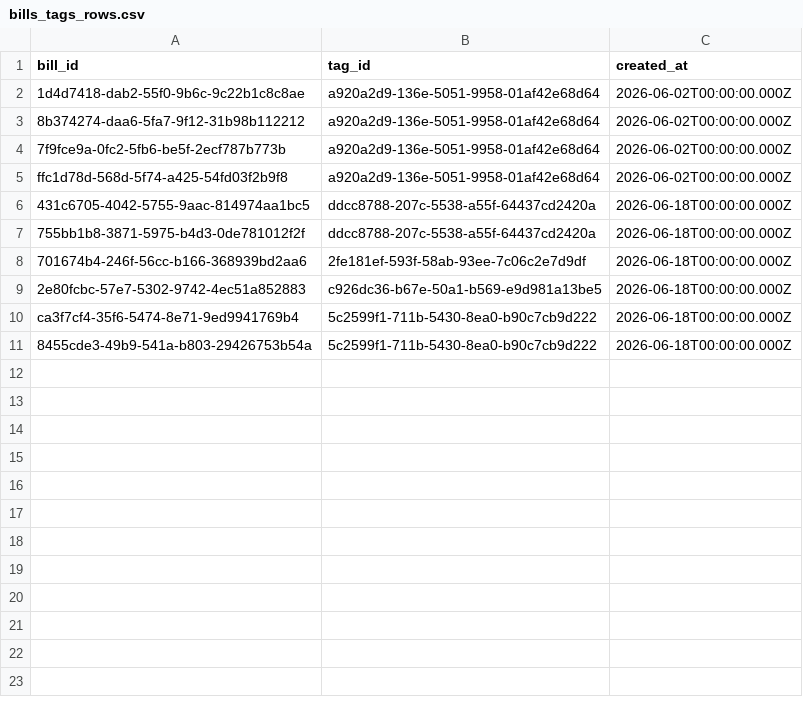
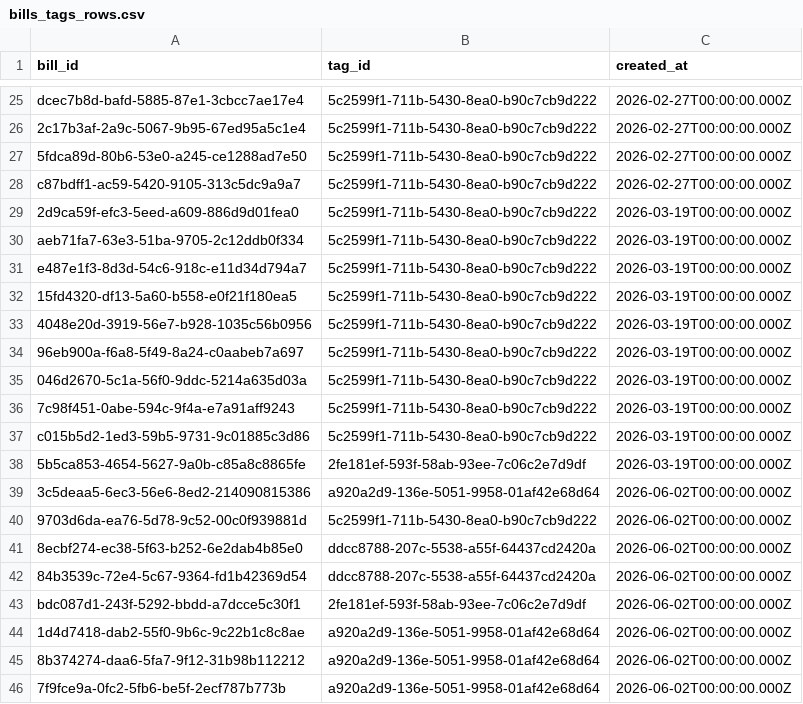
Before and after one commit to mirai-gikai-kasama-city/mirai-gikai-kasama, a CSV file: packages/seed/csv/data/bills_tags_rows.csv, drawn as a sheet; only a part is shown, gaps mark what is left out; the shorter side is filled out with more unchanged rows; the diff covers the shown part only; the diff names each change by its address in the sheet, - before the commit and + after, or states it on an @@ line.

```diff
--- a/packages/seed/csv/data/bills_tags_rows.csv
+++ b/packages/seed/csv/data/bills_tags_rows.csv
+row 25: dcec7b8d-bafd-5885-87e1-3cbcc7ae17e4 | 5c2599f1-711b-5430-8ea0-b90c7cb9d222 | 2026-02-27T00:00:00.000Z
+row 26: 2c17b3af-2a9c-5067-9b95-67ed95a5c1e4 | 5c2599f1-711b-5430-8ea0-b90c7cb9d222 | 2026-02-27T00:00:00.000Z
+row 27: 5fdca89d-80b6-53e0-a245-ce1288ad7e50 | 5c2599f1-711b-5430-8ea0-b90c7cb9d222 | 2026-02-27T00:00:00.000Z
+row 28: c87bdff1-ac59-5420-9105-313c5dc9a9a7 | 5c2599f1-711b-5430-8ea0-b90c7cb9d222 | 2026-02-27T00:00:00.000Z
+row 29: 2d9ca59f-efc3-5eed-a609-886d9d01fea0 | 5c2599f1-711b-5430-8ea0-b90c7cb9d222 | 2026-03-19T00:00:00.000Z
+row 30: aeb71fa7-63e3-51ba-9705-2c12ddb0f334 | 5c2599f1-711b-5430-8ea0-b90c7cb9d222 | 2026-03-19T00:00:00.000Z
+row 31: e487e1f3-8d3d-54c6-918c-e11d34d794a7 | 5c2599f1-711b-5430-8ea0-b90c7cb9d222 | 2026-03-19T00:00:00.000Z
+row 32: 15fd4320-df13-5a60-b558-e0f21f180ea5 | 5c2599f1-711b-5430-8ea0-b90c7cb9d222 | 2026-03-19T00:00:00.000Z
+row 33: 4048e20d-3919-56e7-b928-1035c56b0956 | 5c2599f1-711b-5430-8ea0-b90c7cb9d222 | 2026-03-19T00:00:00.000Z
+row 34: 96eb900a-f6a8-5f49-8a24-c0aabeb7a697 | 5c2599f1-711b-5430-8ea0-b90c7cb9d222 | 2026-03-19T00:00:00.000Z
+row 35: 046d2670-5c1a-56f0-9ddc-5214a635d03a | 5c2599f1-711b-5430-8ea0-b90c7cb9d222 | 2026-03-19T00:00:00.000Z
+row 36: 7c98f451-0abe-594c-9f4a-e7a91aff9243 | 5c2599f1-711b-5430-8ea0-b90c7cb9d222 | 2026-03-19T00:00:00.000Z
+row 37: c015b5d2-1ed3-59b5-9731-9c01885c3d86 | 5c2599f1-711b-5430-8ea0-b90c7cb9d222 | 2026-03-19T00:00:00.000Z
+row 38: 5b5ca853-4654-5627-9a0b-c85a8c8865fe | 2fe181ef-593f-58ab-93ee-7c06c2e7d9df | 2026-03-19T00:00:00.000Z
+row 39: 3c5deaa5-6ec3-56e6-8ed2-214090815386 | a920a2d9-136e-5051-9958-01af42e68d64 | 2026-06-02T00:00:00.000Z
+row 40: 9703d6da-ea76-5d78-9c52-00c0f939881d | 5c2599f1-711b-5430-8ea0-b90c7cb9d222 | 2026-06-02T00:00:00.000Z
+row 41: 8ecbf274-ec38-5f63-b252-6e2dab4b85e0 | ddcc8788-207c-5538-a55f-64437cd2420a | 2026-06-02T00:00:00.000Z
+row 42: 84b3539c-72e4-5c67-9364-fd1b42369d54 | ddcc8788-207c-5538-a55f-64437cd2420a | 2026-06-02T00:00:00.000Z
+row 43: bdc087d1-243f-5292-bbdd-a7dcce5c30f1 | 2fe181ef-593f-58ab-93ee-7c06c2e7d9df | 2026-06-02T00:00:00.000Z
```
Also changed, not shown: 23 added rows elsewhere in this file, packages/seed/csv/data/diet_sessions_rows.csv, packages/seed/csv/data/tags_rows.csv, 18 other files.
